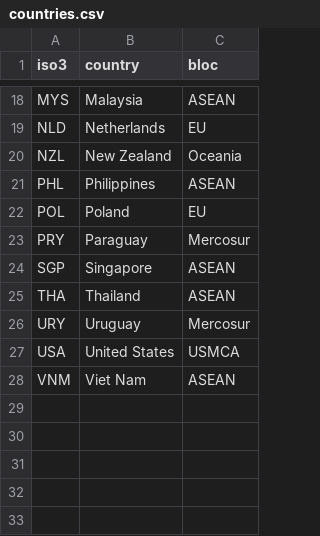
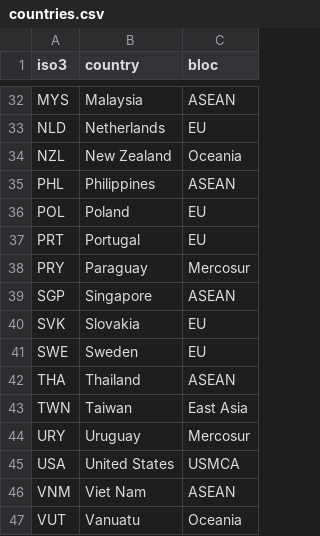
Before and after one commit to EBukin/ai4coding-ex-trade, a CSV file: _build/project/data/clean/countries.csv, drawn as a sheet; only a part is shown, gaps mark what is left out; the diff covers the shown part only.

```diff
--- a/_build/project/data/clean/countries.csv
+++ b/_build/project/data/clean/countries.csv
@@ -22,5 +36,9 @@ PHL,Philippines,ASEAN
 POL,Poland,EU
+PRT,Portugal,EU
 PRY,Paraguay,Mercosur
 SGP,Singapore,ASEAN
+SVK,Slovakia,EU
+SWE,Sweden,EU
 THA,Thailand,ASEAN
+TWN,Taiwan,East Asia
 URY,Uruguay,Mercosur
@@ -28 +46,2 @@ USA,United States,USMCA
 VNM,Viet Nam,ASEAN
+VUT,Vanuatu,Oceania
```
Also changed, not shown: 14 added rows elsewhere in this file, 6 other files.
